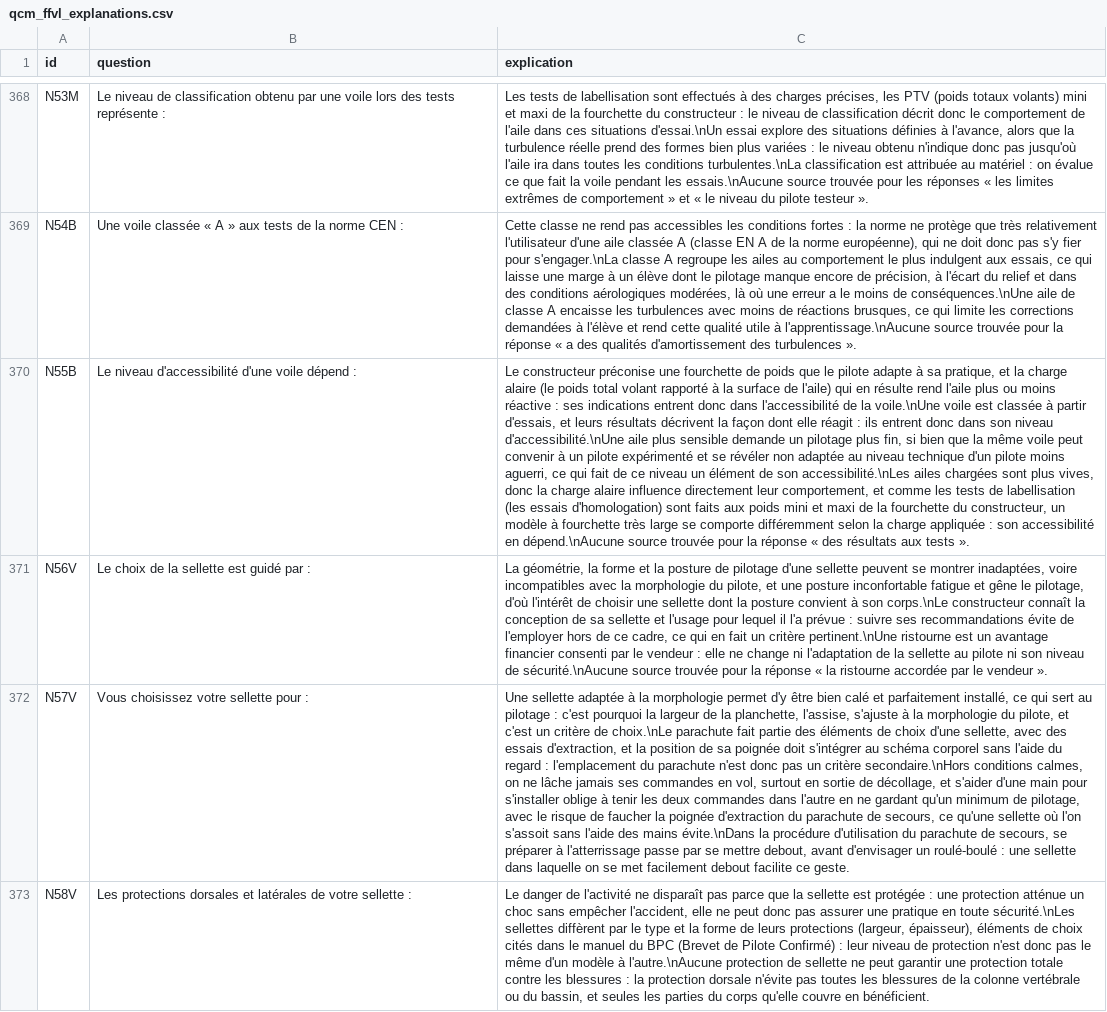
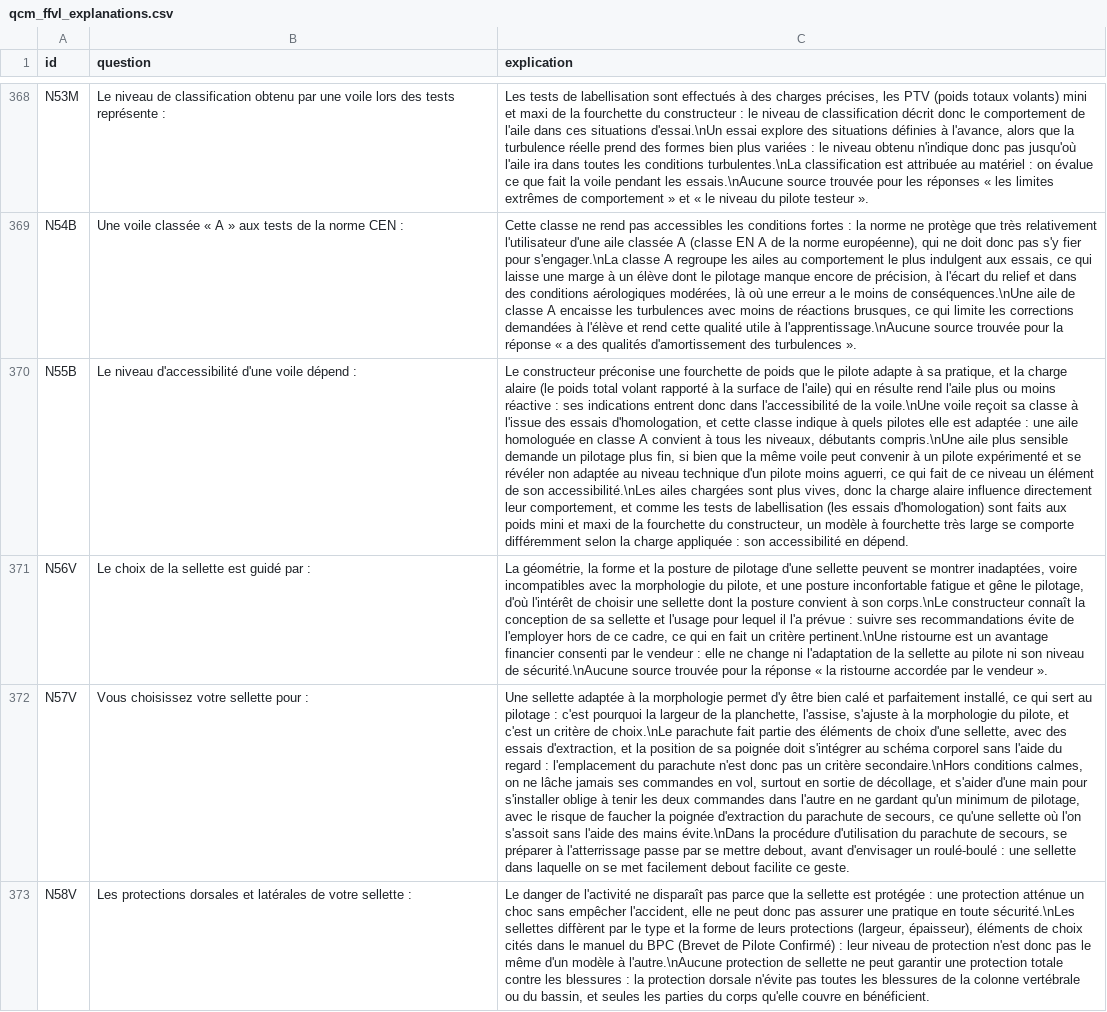
Before and after one commit to urbamax/AssistantParapente, a CSV file: js/data/qcm_ffvl_explanations.csv, drawn as a sheet; only a part is shown, gaps mark what is left out; the diff names each change by its address in the sheet, - before the commit and + after, or states it on an @@ line.

```diff
--- a/js/data/qcm_ffvl_explanations.csv
+++ b/js/data/qcm_ffvl_explanations.csv
-C370 (explication): …voile.\nUne voile est classée à partir d'essais, et leurs résultats décrivent la façon dont elle réagit : ils entrent donc dans son niveau d'accessibilité.\nUne aile plus sensible demande un pilotage plus fin, si bien que la même voile peut convenir à un pilote expérimenté et se révéler non adaptée au niveau technique d'un pilote moins aguerri, ce qui fait de ce niveau un élément de son accessibilité.\nLes ailes chargées sont plus vives, donc la charge alaire influence directement leur comportement, et comme les tests de labellisation (les essais d'homologation) sont faits aux poids mini et maxi de la fourchette du constructeur, un modèle à fourchette très large se comporte différemment selon la charge appliquée : son accessibilité en dépend.\nAucune source trouvée pour la réponse « des résultats aux tests ».
+C370 (explication): …voile.\nUne voile reçoit sa classe à l'issue des essais d'homologation, et cette classe indique à quels pilotes elle est adaptée : une aile homologuée en classe A convient à tous les niveaux, débutants compris.\nUne aile plus sensible demande un pilotage plus fin, si bien que la même voile peut convenir à un pilote expérimenté et se révéler non adaptée au niveau technique d'un pilote moins aguerri, ce qui fait de ce niveau un élément de son accessibilité.\nLes ailes chargées sont plus vives, donc la charge alaire influence directement leur comportement, et comme les tests de labellisation (les essais d'homologation) sont faits aux poids mini et maxi de la fourchette du constructeur, un modèle à fourchette très large se comporte différemment selon la charge appliquée : son accessibilité en dépend.
```
Also changed, not shown: 1 other file.
